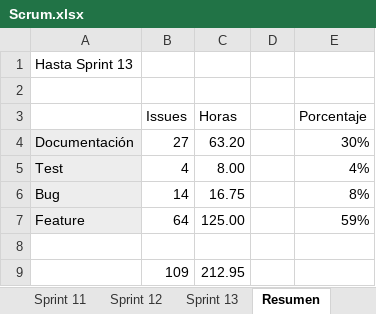
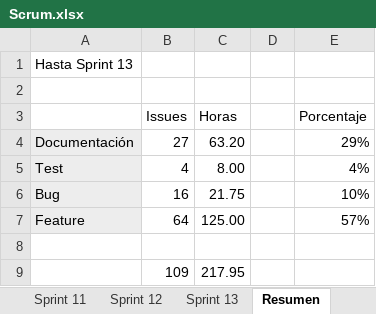
Before and after one commit to DanielSantidrian/UBUassistant, an Excel workbook: doc/latex/Scrum.xlsx, sheet Resumen, drawn as a sheet; values as stored, in another font and other column widths than the file's, no borders; charts and pictures not drawn; removed rows and columns are numbered as before the commit, all else as after; the diff names each change by its address in the sheet, - before the commit and + after, or states it on an @@ line.

```diff
--- a/doc/latex/Scrum.xlsx (sheet Resumen)
+++ b/doc/latex/Scrum.xlsx (sheet Resumen)
-E4 (Porcentaje): 30%
+E4 (Porcentaje): 29%
-row 6: Bug | 14 | 16.75 |  | 8%
+row 6: Bug | 16 | 21.75 |  | 10%
-E7 (Porcentaje): 59%
+E7 (Porcentaje): 57%
-C9 (Horas): 212.95
+C9 (Horas): 217.95
```
Also changed, not shown: sheet Sprint 13, formulas that keep their value, charts or pictures, 8 other files.
